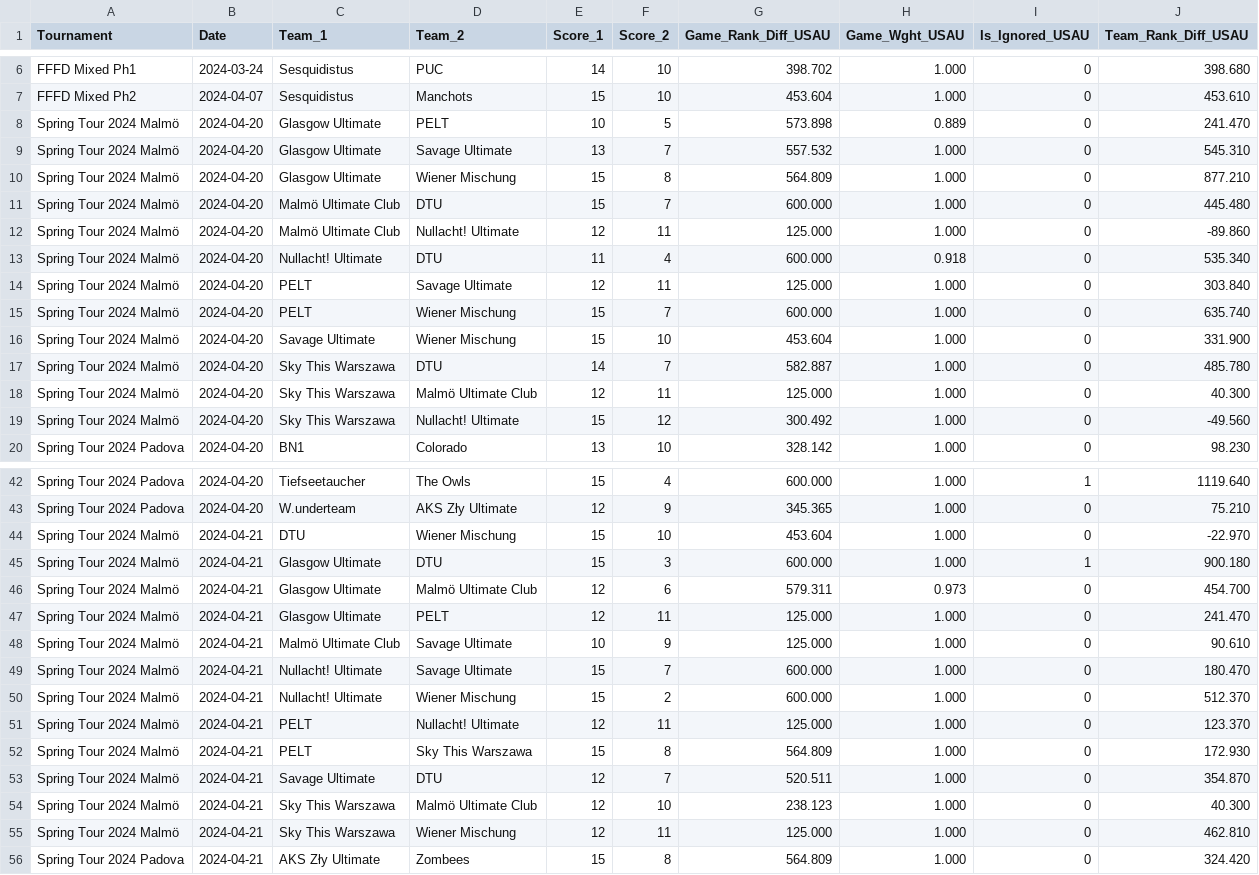
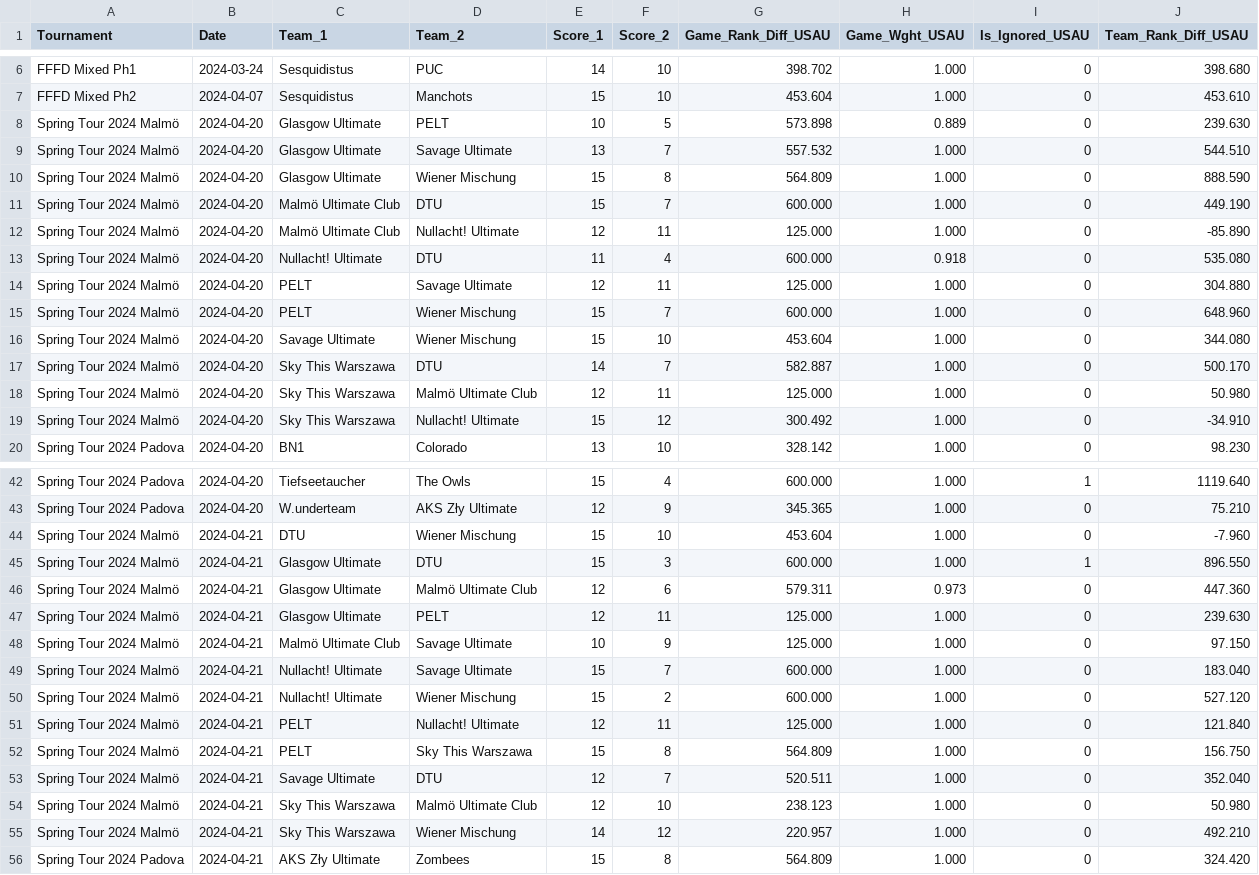
Before and after one commit to vasurav/eucs_explorer, a CSV file: data/2024/output_2024-toms/2024-mixed-euf-games-20240506.csv, drawn as a sheet; only a part is shown, gaps mark what is left out.

```diff
--- a/data/2024/output_2024-toms/2024-mixed-euf-games-20240506.csv
+++ b/data/2024/output_2024-toms/2024-mixed-euf-games-20240506.csv
@@ -7,14 +7,14 @@ FFFD Mixed Ph1,2024-03-24,Sesquidistus,PUC,14,10,398.702,1.000,0,398.680
 FFFD Mixed Ph2,2024-04-07,Sesquidistus,Manchots,15,10,453.604,1.000,0,453.610
-Spring Tour 2024 Malmö,2024-04-20,Glasgow Ultimate,PELT,10,5,573.898,0.889,0,241.470
-Spring Tour 2024 Malmö,2024-04-20,Glasgow Ultimate,Savage Ultimate,13,7,557.532,1.000,0,545.310
-Spring Tour 2024 Malmö,2024-04-20,Glasgow Ultimate,Wiener Mischung,15,8,564.809,1.000,0,877.210
-Spring Tour 2024 Malmö,2024-04-20,Malmö Ultimate Club,DTU,15,7,600.000,1.000,0,445.480
-Spring Tour 2024 Malmö,2024-04-20,Malmö Ultimate Club,Nullacht! Ultimate,12,11,125.000,1.000,0,-89.860
-Spring Tour 2024 Malmö,2024-04-20,Nullacht! Ultimate,DTU,11,4,600.000,0.918,0,535.340
-Spring Tour 2024 Malmö,2024-04-20,PELT,Savage Ultimate,12,11,125.000,1.000,0,303.840
-Spring Tour 2024 Malmö,2024-04-20,PELT,Wiener Mischung,15,7,600.000,1.000,0,635.740
-Spring Tour 2024 Malmö,2024-04-20,Savage Ultimate,Wiener Mischung,15,10,453.604,1.000,0,331.900
-Spring Tour 2024 Malmö,2024-04-20,Sky This Warszawa,DTU,14,7,582.887,1.000,0,485.780
-Spring Tour 2024 Malmö,2024-04-20,Sky This Warszawa,Malmö Ultimate Club,12,11,125.000,1.000,0,40.300
-Spring Tour 2024 Malmö,2024-04-20,Sky This Warszawa,Nullacht! Ultimate,15,12,300.492,1.000,0,-49.560
+Spring Tour 2024 Malmö,2024-04-20,Glasgow Ultimate,PELT,10,5,573.898,0.889,0,239.630
+Spring Tour 2024 Malmö,2024-04-20,Glasgow Ultimate,Savage Ultimate,13,7,557.532,1.000,0,544.510
+Spring Tour 2024 Malmö,2024-04-20,Glasgow Ultimate,Wiener Mischung,15,8,564.809,1.000,0,888.590
+Spring Tour 2024 Malmö,2024-04-20,Malmö Ultimate Club,DTU,15,7,600.000,1.000,0,449.190
+Spring Tour 2024 Malmö,2024-04-20,Malmö Ultimate Club,Nullacht! Ultimate,12,11,125.000,1.000,0,-85.890
+Spring Tour 2024 Malmö,2024-04-20,Nullacht! Ultimate,DTU,11,4,600.000,0.918,0,535.080
+Spring Tour 2024 Malmö,2024-04-20,PELT,Savage Ultimate,12,11,125.000,1.000,0,304.880
+Spring Tour 2024 Malmö,2024-04-20,PELT,Wiener Mischung,15,7,600.000,1.000,0,648.960
+Spring Tour 2024 Malmö,2024-04-20,Savage Ultimate,Wiener Mischung,15,10,453.604,1.000,0,344.080
+Spring Tour 2024 Malmö,2024-04-20,Sky This Warszawa,DTU,14,7,582.887,1.000,0,500.170
+Spring Tour 2024 Malmö,2024-04-20,Sky This Warszawa,Malmö Ultimate Club,12,11,125.000,1.000,0,50.980
+Spring Tour 2024 Malmö,2024-04-20,Sky This Warszawa,Nullacht! Ultimate,15,12,300.492,1.000,0,-34.910
 Spring Tour 2024 Padova,2024-04-20,BN1,Colorado,13,10,328.142,1.000,0,98.230
@@ -43,14 +43,14 @@ Spring Tour 2024 Padova,2024-04-20,Tiefseetaucher,The Owls,15,4,600.000,1.000,1,
 Spring Tour 2024 Padova,2024-04-20,W.underteam,AKS Zły Ultimate,12,9,345.365,1.000,0,75.210
-Spring Tour 2024 Malmö,2024-04-21,DTU,Wiener Mischung,15,10,453.604,1.000,0,-22.970
-Spring Tour 2024 Malmö,2024-04-21,Glasgow Ultimate,DTU,15,3,600.000,1.000,1,900.180
-Spring Tour 2024 Malmö,2024-04-21,Glasgow Ultimate,Malmö Ultimate Club,12,6,579.311,0.973,0,454.700
-Spring Tour 2024 Malmö,2024-04-21,Glasgow Ultimate,PELT,12,11,125.000,1.000,0,241.470
-Spring Tour 2024 Malmö,2024-04-21,Malmö Ultimate Club,Savage Ultimate,10,9,125.000,1.000,0,90.610
-Spring Tour 2024 Malmö,2024-04-21,Nullacht! Ultimate,Savage Ultimate,15,7,600.000,1.000,0,180.470
-Spring Tour 2024 Malmö,2024-04-21,Nullacht! Ultimate,Wiener Mischung,15,2,600.000,1.000,0,512.370
-Spring Tour 2024 Malmö,2024-04-21,PELT,Nullacht! Ultimate,12,11,125.000,1.000,0,123.370
-Spring Tour 2024 Malmö,2024-04-21,PELT,Sky This Warszawa,15,8,564.809,1.000,0,172.930
-Spring Tour 2024 Malmö,2024-04-21,Savage Ultimate,DTU,12,7,520.511,1.000,0,354.870
-Spring Tour 2024 Malmö,2024-04-21,Sky This Warszawa,Malmö Ultimate Club,12,10,238.123,1.000,0,40.300
-Spring Tour 2024 Malmö,2024-04-21,Sky This Warszawa,Wiener Mischung,12,11,125.000,1.000,0,462.810
+Spring Tour 2024 Malmö,2024-04-21,DTU,Wiener Mischung,15,10,453.604,1.000,0,-7.960
+Spring Tour 2024 Malmö,2024-04-21,Glasgow Ultimate,DTU,15,3,600.000,1.000,1,896.550
+Spring Tour 2024 Malmö,2024-04-21,Glasgow Ultimate,Malmö Ultimate Club,12,6,579.311,0.973,0,447.360
+Spring Tour 2024 Malmö,2024-04-21,Glasgow Ultimate,PELT,12,11,125.000,1.000,0,239.630
+Spring Tour 2024 Malmö,2024-04-21,Malmö Ultimate Club,Savage Ultimate,10,9,125.000,1.000,0,97.150
+Spring Tour 2024 Malmö,2024-04-21,Nullacht! Ultimate,Savage Ultimate,15,7,600.000,1.000,0,183.040
+Spring Tour 2024 Malmö,2024-04-21,Nullacht! Ultimate,Wiener Mischung,15,2,600.000,1.000,0,527.120
+Spring Tour 2024 Malmö,2024-04-21,PELT,Nullacht! Ultimate,12,11,125.000,1.000,0,121.840
+Spring Tour 2024 Malmö,2024-04-21,PELT,Sky This Warszawa,15,8,564.809,1.000,0,156.750
+Spring Tour 2024 Malmö,2024-04-21,Savage Ultimate,DTU,12,7,520.511,1.000,0,352.040
+Spring Tour 2024 Malmö,2024-04-21,Sky This Warszawa,Malmö Ultimate Club,12,10,238.123,1.000,0,50.980
+Spring Tour 2024 Malmö,2024-04-21,Sky This Warszawa,Wiener Mischung,14,12,220.957,1.000,0,492.210
 Spring Tour 2024 Padova,2024-04-21,AKS Zły Ultimate,Zombees,15,8,564.809,1.000,0,324.420
```
Also changed, not shown: data/2024/output_2024-toms/2024-mixed-euf-summary-20240506.csv, data/2024/output_2024_spring_tour/2024-mixed-euf-games-20240422.csv, 1 other file.
